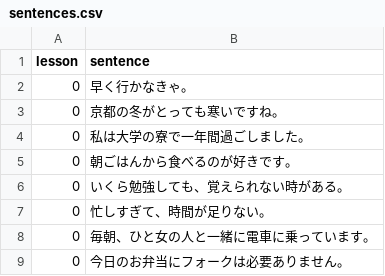
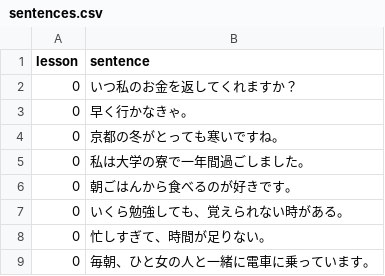
Before and after one commit to hillerliao/img, a CSV file: sentences.csv, drawn as a sheet; only a part is shown; the shorter side is filled out with more unchanged rows; the diff names each change by its address in the sheet, - before the commit and + after, or states it on an @@ line.

Commit message:
Update sentences.csv

```diff
--- a/sentences.csv
+++ b/sentences.csv
+row 2: 0 | いつ私のお金を返してくれますか？
```
